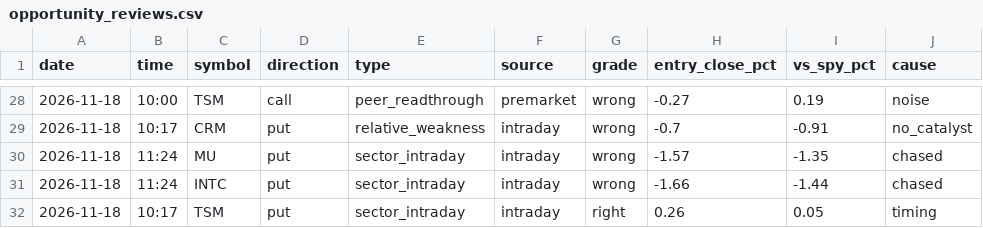
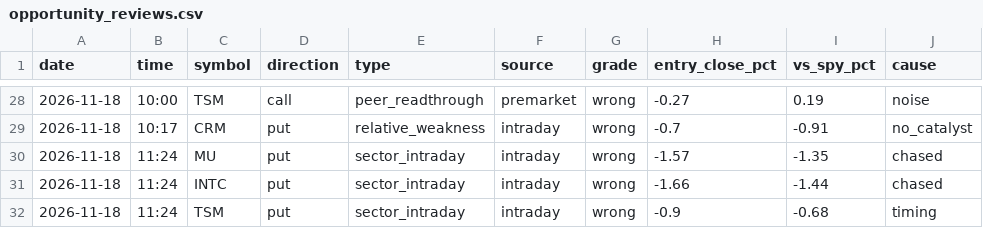
Before and after one commit to Cao-YMGG/Zero-or-Hero, a CSV file: journal/opportunity_reviews.csv, drawn as a sheet; only a part is shown, gaps mark what is left out; the diff names each change by its address in the sheet, - before the commit and + after, or states it on an @@ line.

```diff
--- a/journal/opportunity_reviews.csv
+++ b/journal/opportunity_reviews.csv
-B32 (time): 10:17
+B32 (time): 11:24
-G32 (grade): right
+G32 (grade): wrong
-H32 (entry_close_pct): 0.26
+H32 (entry_close_pct): -0.9
-I32 (vs_spy_pct): 0.05
+I32 (vs_spy_pct): -0.68
```
Also changed, not shown: journal/opportunities.csv, 3 other files.
